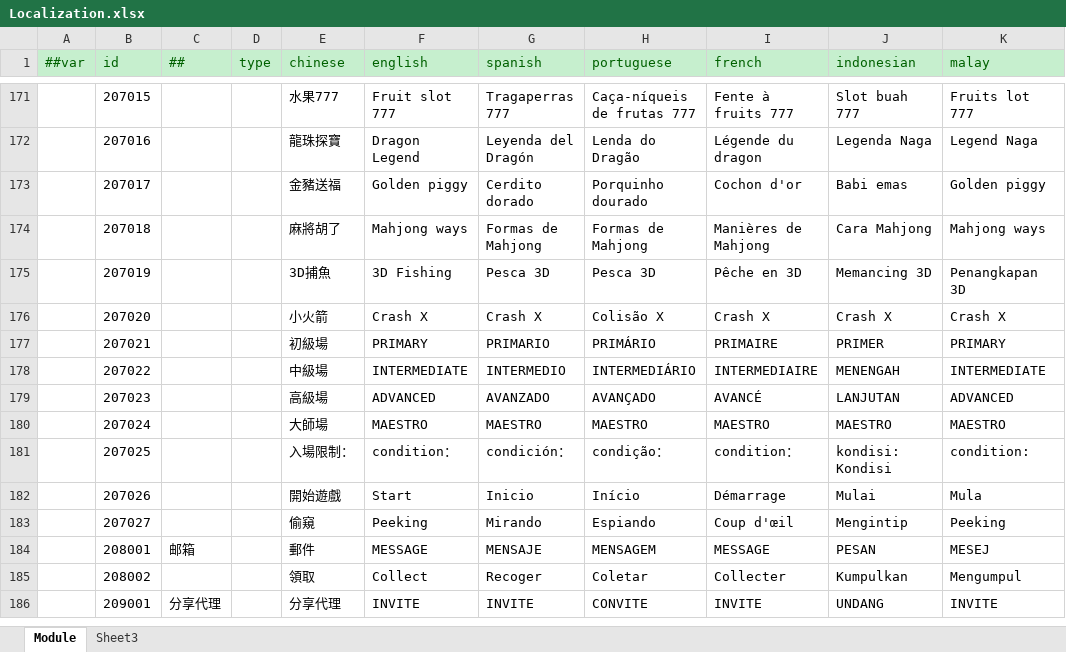
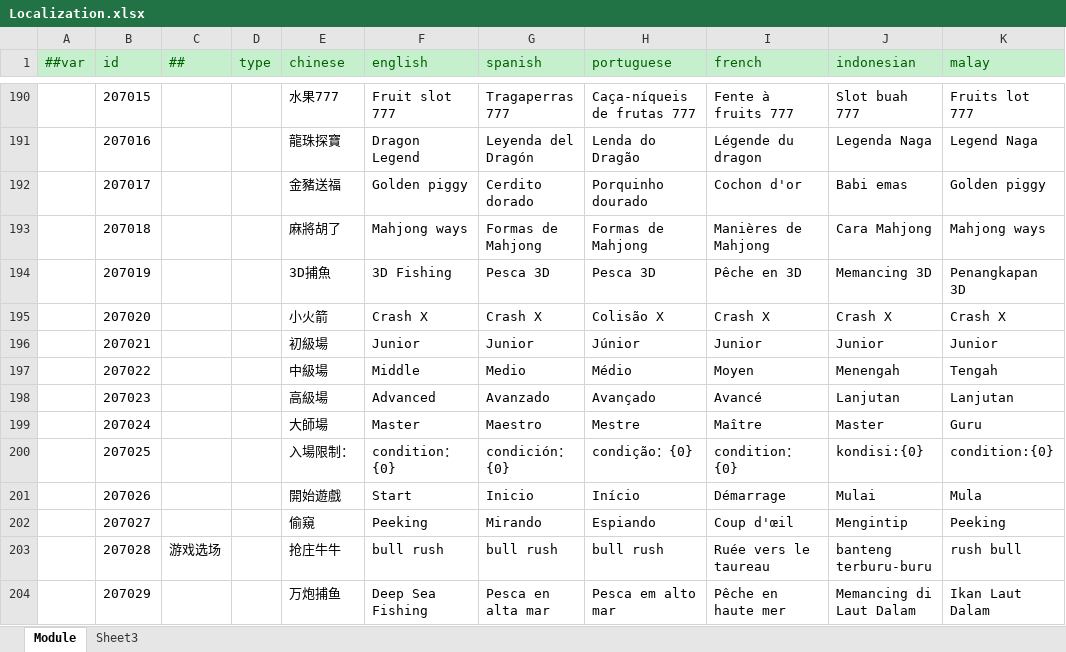
Before and after one commit to lyqilo/ClientConfig, an Excel workbook: LubanConfig/Datas/Localization.xlsx, sheet Module, drawn as a sheet; only a part is shown, gaps mark what is left out; the shorter side is filled out with more unchanged rows; values as stored, in another font and other column widths than the file's, no borders; addresses are those after the commit; the diff covers the shown part only; the diff names each change by its address in the sheet, - before the commit and + after, or states it on an @@ line.

```diff
--- a/LubanConfig/Datas/Localization.xlsx (sheet Module)
+++ b/LubanConfig/Datas/Localization.xlsx (sheet Module)
-F196 (english): PRIMARY
+F196 (english): Junior
-G196 (spanish): PRIMARIO
+G196 (spanish): Junior
-H196 (portuguese): PRIMÁRIO
+H196 (portuguese): Júnior
-I196 (french): PRIMAIRE
+I196 (french): Junior
-J196 (indonesian): PRIMER
+J196 (indonesian): Junior
-K196 (malay): PRIMARY
+K196 (malay): Junior
-F197 (english): INTERMEDIATE
+F197 (english): Middle
-G197 (spanish): INTERMEDIO
+G197 (spanish): Medio
-H197 (portuguese): INTERMEDIÁRIO
+H197 (portuguese): Médio
-I197 (french): INTERMEDIAIRE
+I197 (french): Moyen
-J197 (indonesian): MENENGAH
+J197 (indonesian): Menengah
-K197 (malay): INTERMEDIATE
+K197 (malay): Tengah
-F198 (english): ADVANCED
+F198 (english): Advanced
-G198 (spanish): AVANZADO
+G198 (spanish): Avanzado
-H198 (portuguese): AVANÇADO
+H198 (portuguese): Avançado
-I198 (french): AVANCÉ
+I198 (french): Avancé
-J198 (indonesian): LANJUTAN
+J198 (indonesian): Lanjutan
-K198 (malay): ADVANCED
+K198 (malay): Lanjutan
-F199 (english): MAESTRO
+F199 (english): Master
-G199 (spanish): MAESTRO
+G199 (spanish): Maestro
-H199 (portuguese): MAESTRO
+H199 (portuguese): Mestre
-I199 (french): MAESTRO
+I199 (french): Maître
-J199 (indonesian): MAESTRO
+J199 (indonesian): Master
-K199 (malay): MAESTRO
+K199 (malay): Guru
-F200 (english): condition：
+F200 (english): condition：{0}
-G200 (spanish): condición：
+G200 (spanish): condición：{0}
-H200 (portuguese): condição：
+H200 (portuguese): condição：{0}
-I200 (french): condition：
+I200 (french): condition：{0}
-J200 (indonesian): kondisi: Kondisi
+J200 (indonesian): kondisi:{0}
-K200 (malay): condition:
+K200 (malay): condition:{0}
+row 203:  | 207028 | 游戏选场 |  | 抢庄牛牛 | bull rush | bull rush | bull rush | Ruée vers le taureau | banteng terburu-buru | rush bull
+row 204:  | 207029 |  |  | 万炮捕鱼 | Deep Sea Fishing | Pesca en alta mar | Pesca em alto mar | Pêche en haute mer | Memancing di Laut Dalam | Ikan Laut Dalam
```
Also changed, not shown: 79 added rows, 47 edited cells and cell formats elsewhere in this sheet, 2 other files.
